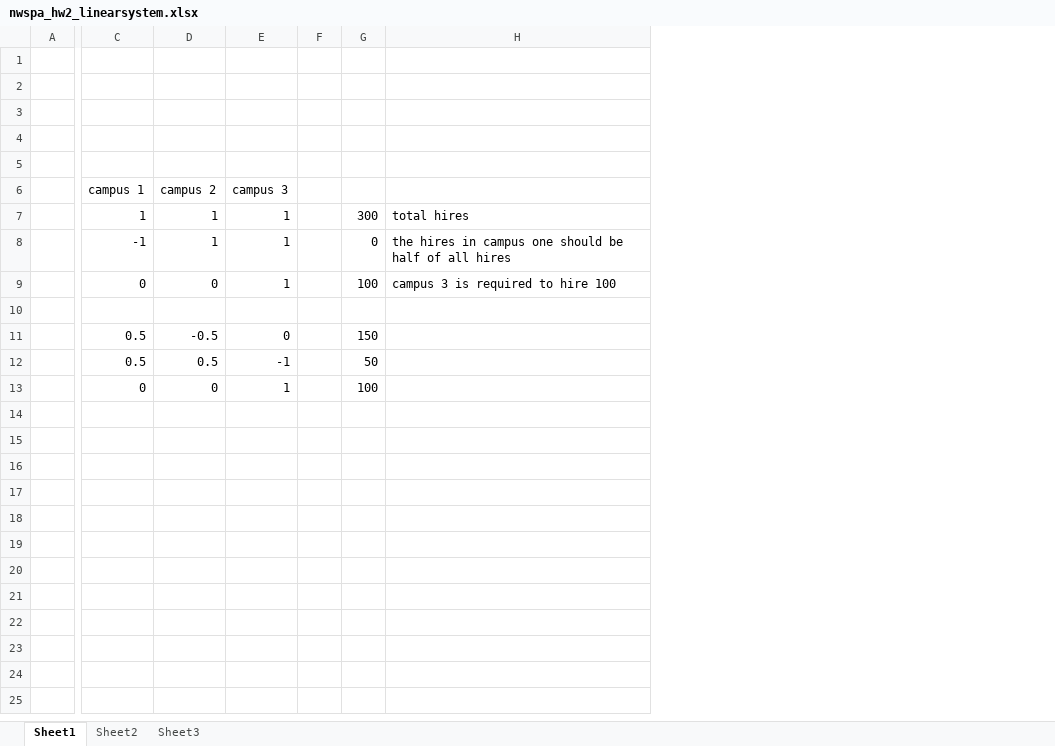
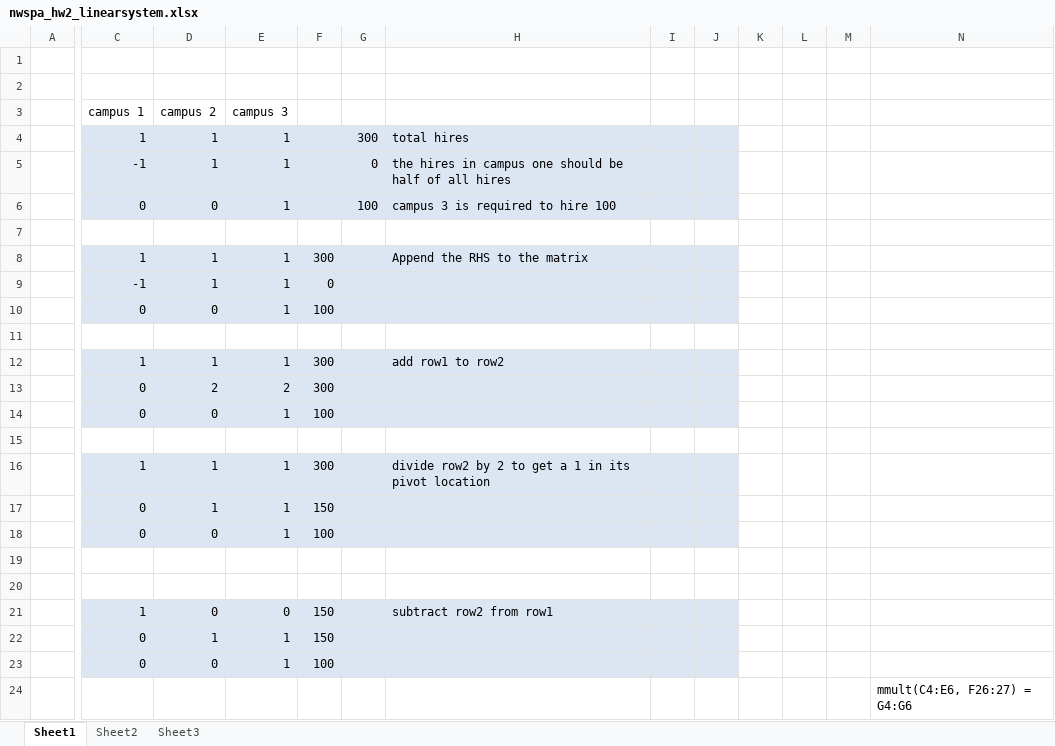
Before and after one commit to grogs84/nwspa, an Excel workbook: pred400/week2/nwspa_hw2_linearsystem.xlsx, sheet Sheet1, drawn as a sheet; only a part is shown, gaps mark what is left out; values as stored, in another font and other column widths than the file's, no borders; removed rows and columns are numbered as before the commit, all else as after; rows hold the shown columns only; the diff covers the shown part only; the diff names each change by its address in the sheet, - before the commit and + after, or states it on an @@ line.

```diff
--- a/pred400/week2/nwspa_hw2_linearsystem.xlsx (sheet Sheet1)
+++ b/pred400/week2/nwspa_hw2_linearsystem.xlsx (sheet Sheet1)
-column F, empty
+column F, row 18: 100
+column I, empty
+column J, empty
+column K, empty
+column L, empty
+column M, empty
+column N, empty
-row 1: (empty)
-row 2: (empty)
-row 3: (empty)
-C4:E6 fill: none
+C4:E6 fill: #DCE6F2
-G4:H6 fill: none
+G4:H6 fill: #DCE6F2
+row 8:  | 1 | 1 | 1 | 300 |  | Append the RHS to the matrix
+row 9:  | -1 | 1 | 1 | 0
+row 10:  | 0 | 0 | 1 | 100
-row 11:  | 0.5 | -0.5 | 0 |  | 150
+row 11: (empty)
+row 12:  | 1 | 1 | 1 | 300 |  | add row1 to row2
+row 13:  | 0 | 2 | 2 | 300
+row 14:  | 0 | 0 | 1 | 100
-row 15:  | 0.5 | 0.5 | -1 |  | 50
+row 15: (empty)
+row 16:  | 1 | 1 | 1 | 300 |  | divide row2 by 2 to get a 1 in its pivot location
+row 17:  | 0 | 1 | 1 | 150
-C18:E18 fill: none
+C18:E18 fill: #DCE6F2
-G18: 100
+G18: (empty)
-G18:H18 fill: none
+G18:H18 fill: #DCE6F2
+row 19: (empty)
+row 20: (empty)
+row 21:  | 1 | 0 | 0 | 150 |  | subtract row2 from row1
+row 22:  | 0 | 1 | 1 | 150
+row 23:  | 0 | 0 | 1 | 100
+row 24:  |  |  |  |  |  |  |  |  |  |  |  | mmult(C4:E6, F26:27) = G4:G6
```
Also changed, not shown: 4 added rows elsewhere in this sheet, formulas that keep their value, 8 other files.
